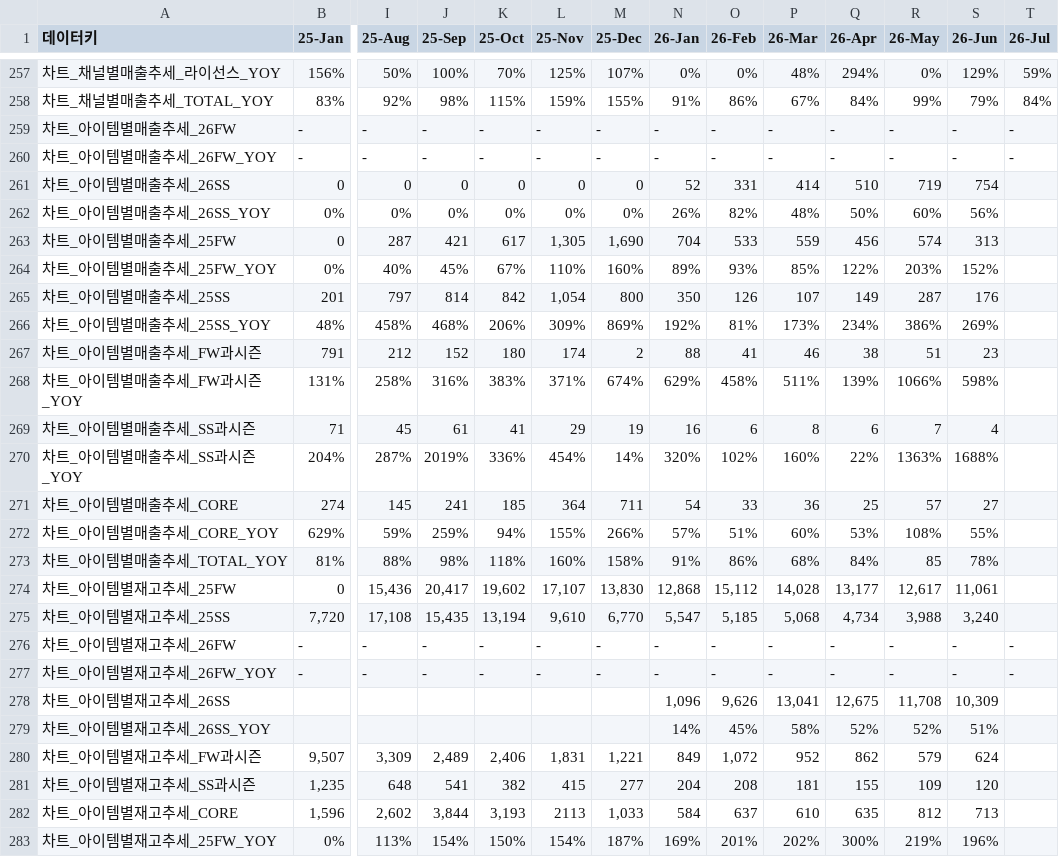
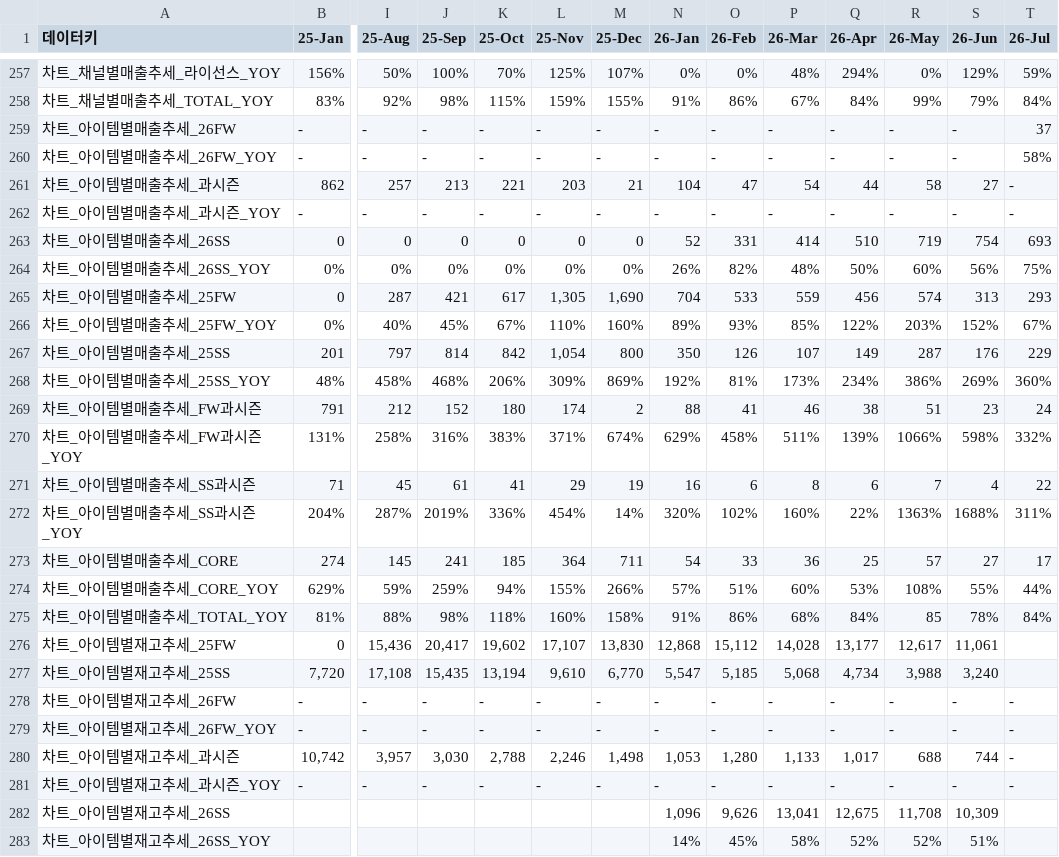
Before and after one commit to kyeongsoo88/New_stodashboard, a CSV file: frontend/public/data/dashboard-data.csv, drawn as a sheet; only a part is shown, gaps mark what is left out; the shorter side is filled out with more unchanged rows; addresses are those after the commit; rows hold the shown columns only; the diff names each change by its address in the sheet, - before the commit and + after, or states it on an @@ line.

```diff
--- a/frontend/public/data/dashboard-data.csv
+++ b/frontend/public/data/dashboard-data.csv
-T259 (26-Jul): -
+T259 (26-Jul): 37
-T260 (26-Jul): -
+T260 (26-Jul): 58%
+row 261: 차트_아이템별매출추세_과시즌 | 862 | 257 | 213 | 221 | 203 | 21 | 104 | 47 | 54 | 44 | 58 | 27 | -
+row 262: 차트_아이템별매출추세_과시즌_YOY | - | - | - | - | - | - | - | - | - | - | - | - | -
-T263 (26-Jul): (empty)
+T263 (26-Jul): 693
-T264 (26-Jul): (empty)
+T264 (26-Jul): 75%
-T265 (26-Jul): (empty)
+T265 (26-Jul): 293
-T266 (26-Jul): (empty)
+T266 (26-Jul): 67%
-T267 (26-Jul): (empty)
+T267 (26-Jul): 229
-T268 (26-Jul): (empty)
+T268 (26-Jul): 360%
-T269 (26-Jul): (empty)
+T269 (26-Jul): 24
-T270 (26-Jul): (empty)
+T270 (26-Jul): 332%
-T271 (26-Jul): (empty)
+T271 (26-Jul): 22
-T272 (26-Jul): (empty)
+T272 (26-Jul): 311%
-T273 (26-Jul): (empty)
+T273 (26-Jul): 17
-T274 (26-Jul): (empty)
+T274 (26-Jul): 44%
-T275 (26-Jul): (empty)
+T275 (26-Jul): 84%
+row 280: 차트_아이템별재고추세_과시즌 | 10,742 | 3,957 | 3,030 | 2,788 | 2,246 | 1,498 | 1,053 | 1,280 | 1,133 | 1,017 | 688 | 744 | -
+row 281: 차트_아이템별재고추세_과시즌_YOY | - | - | - | - | - | - | - | - | - | - | - | - | -
```
Also changed, not shown: 1 other file.
